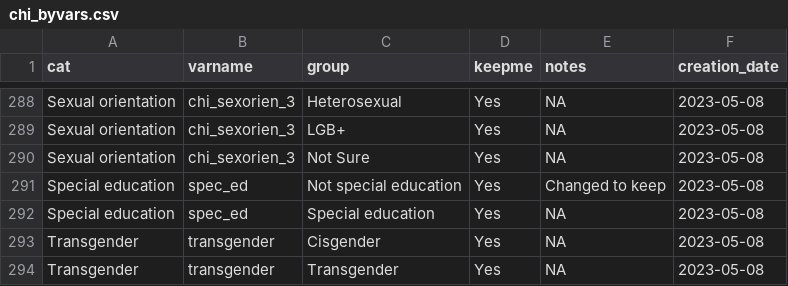
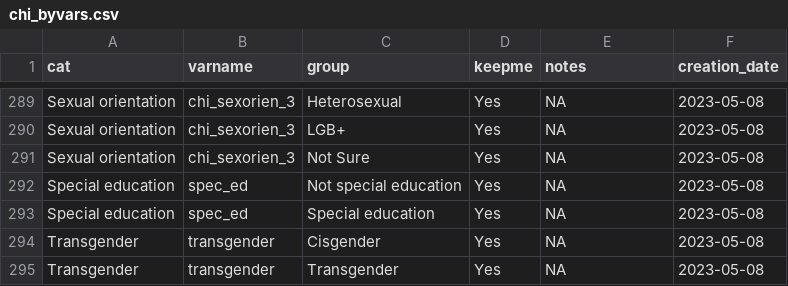
Before and after one commit to PHSKC-APDE/rads.data, a CSV file: inst/extdata/misc_data/chi_byvars.csv, drawn as a sheet; only a part is shown, gaps mark what is left out; the diff covers the shown part only.

```diff
--- a/inst/extdata/misc_data/chi_byvars.csv
+++ b/inst/extdata/misc_data/chi_byvars.csv
@@ -290,3 +291,3 @@
 "Sexual orientation","chi_sexorien_3","Not Sure","Yes",NA,2023-05-08
-"Special education","spec_ed","Not special education","Yes","Changed to keep",2023-05-08
+"Special education","spec_ed","Not special education","Yes",NA,2023-05-08
 "Special education","spec_ed","Special education","Yes",NA,2023-05-08
```
Also changed, not shown: 1 added row and 8 edited cells elsewhere in this file, 1 other file.
